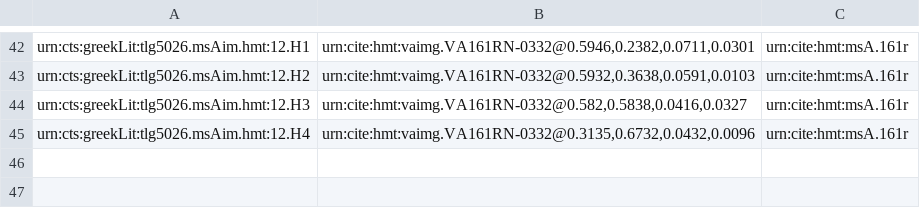
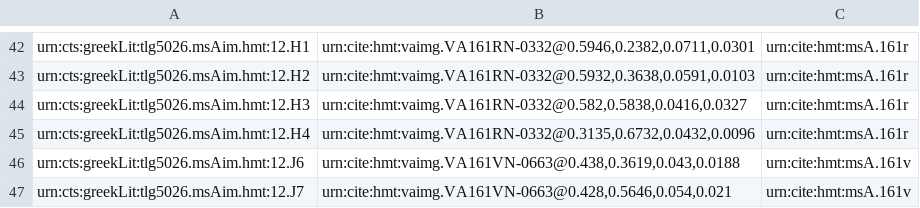
Before and after one commit to hmteditors/alums1, a CSV file: hmt-12/collections/venA-intermarginal.csv, drawn as a sheet; only a part is shown, gaps mark what is left out; the diff names each change by its address in the sheet, - before the commit and + after, or states it on an @@ line.

Commit message:
update 161v

```diff
--- a/hmt-12/collections/venA-intermarginal.csv
+++ b/hmt-12/collections/venA-intermarginal.csv
+row 46: urn:cts:greekLit:tlg5026.msAim.hmt:12.J6 | urn:cite:hmt:vaimg.VA161VN-0663@0.438,0.3619,0.043,0.0188 | urn:cite:hmt:msA.161v
+row 47: urn:cts:greekLit:tlg5026.msAim.hmt:12.J7 | urn:cite:hmt:vaimg.VA161VN-0663@0.428,0.5646,0.054,0.021 | urn:cite:hmt:msA.161v
```
